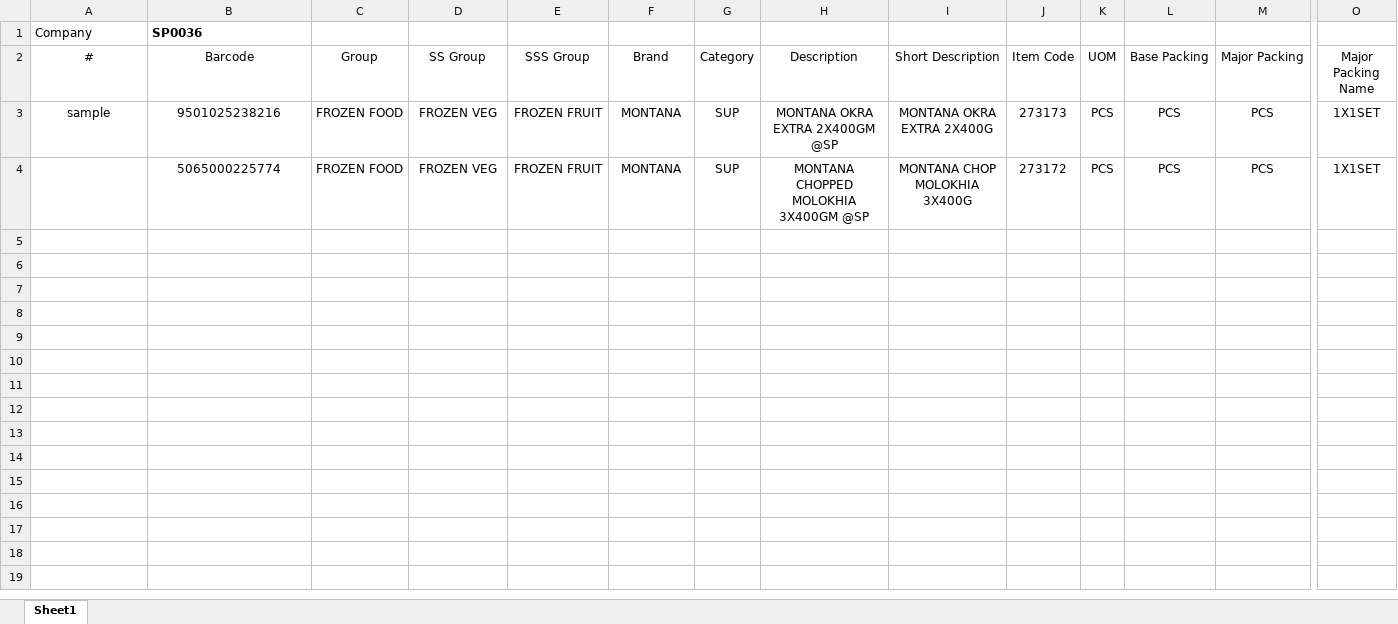
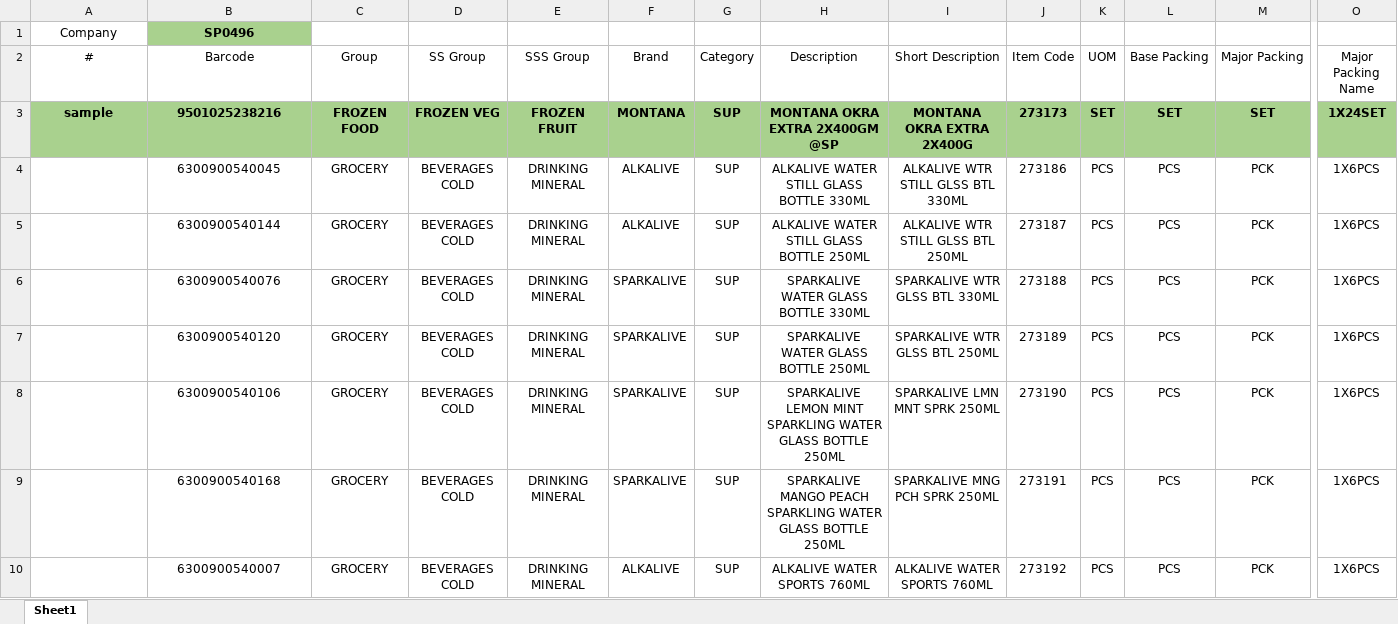
Before and after one commit to jhimmaderal/Python, an Excel workbook: Data/pyautogy/Listing/listing.xlsx, sheet Sheet1, drawn as a sheet; only a part is shown, gaps mark what is left out; values as stored, in another font and other column widths than the file's, no borders; removed rows and columns are numbered as before the commit, all else as after; rows hold the shown columns only; the diff covers the shown part only; the diff names each change by its address in the sheet, - before the commit and + after, or states it on an @@ line.

Commit message:
Updated Listing

```diff
--- a/Data/pyautogy/Listing/listing.xlsx (sheet Sheet1)
+++ b/Data/pyautogy/Listing/listing.xlsx (sheet Sheet1)
-A1:B1 alignment: left
+A1:B1 alignment: center
-B1 (Barcode): SP0036
+B1 (Barcode): SP0496
-B1 fill: none
+B1 fill: #A9D18E
@@ A3:O3 fill: none → #A9D18E, bold: off → on @@
-K3 (UOM): PCS
+K3 (UOM): SET
-L3 (Base Packing): PCS
+L3 (Base Packing): SET
-M3 (Major Packing): PCS
+M3 (Major Packing): SET
-O3 (Major Packing Name): 1X1SET
+O3 (Major Packing Name): 1X24SET
-row 4:  | 5065000225774 | FROZEN FOOD | FROZEN VEG | FROZEN FRUIT | MONTANA | SUP | MONTANA CHOPPED MOLOKHIA 3X400GM @SP | MONTANA CHOP MOLOKHIA 3X400G | 273172 | PCS | PCS | PCS | 1X1SET
+row 4:  | 6300900540045 | GROCERY | BEVERAGES COLD | DRINKING MINERAL | ALKALIVE | SUP | ALKALIVE WATER STILL GLASS BOTTLE 330ML | ALKALIVE WTR STILL GLSS BTL 330ML | 273186 | PCS | PCS | PCK | 1X6PCS
+row 5:  | 6300900540144 | GROCERY | BEVERAGES COLD | DRINKING MINERAL | ALKALIVE | SUP | ALKALIVE WATER STILL GLASS BOTTLE 250ML | ALKALIVE WTR STILL GLSS BTL 250ML | 273187 | PCS | PCS | PCK | 1X6PCS
+row 6:  | 6300900540076 | GROCERY | BEVERAGES COLD | DRINKING MINERAL | SPARKALIVE | SUP | SPARKALIVE WATER GLASS BOTTLE 330ML | SPARKALIVE WTR GLSS BTL 330ML | 273188 | PCS | PCS | PCK | 1X6PCS
+row 7:  | 6300900540120 | GROCERY | BEVERAGES COLD | DRINKING MINERAL | SPARKALIVE | SUP | SPARKALIVE WATER GLASS BOTTLE 250ML | SPARKALIVE WTR GLSS BTL 250ML | 273189 | PCS | PCS | PCK | 1X6PCS
+row 8:  | 6300900540106 | GROCERY | BEVERAGES COLD | DRINKING MINERAL | SPARKALIVE | SUP | SPARKALIVE LEMON MINT SPARKLING WATER GLASS BOTTLE 250ML | SPARKALIVE LMN MNT SPRK 250ML | 273190 | PCS | PCS | PCK | 1X6PCS
+row 9:  | 6300900540168 | GROCERY | BEVERAGES COLD | DRINKING MINERAL | SPARKALIVE | SUP | SPARKALIVE MANGO PEACH SPARKLING WATER GLASS BOTTLE 250ML | SPARKALIVE MNG PCH SPRK 250ML | 273191 | PCS | PCS | PCK | 1X6PCS
+row 10:  | 6300900540007 | GROCERY | BEVERAGES COLD | DRINKING MINERAL | ALKALIVE | SUP | ALKALIVE WATER SPORTS 760ML | ALKALIVE WATER SPORTS 760ML | 273192 | PCS | PCS | PCK | 1X6PCS
```
Also changed, not shown: cell formats elsewhere in this sheet, 2 other files.
